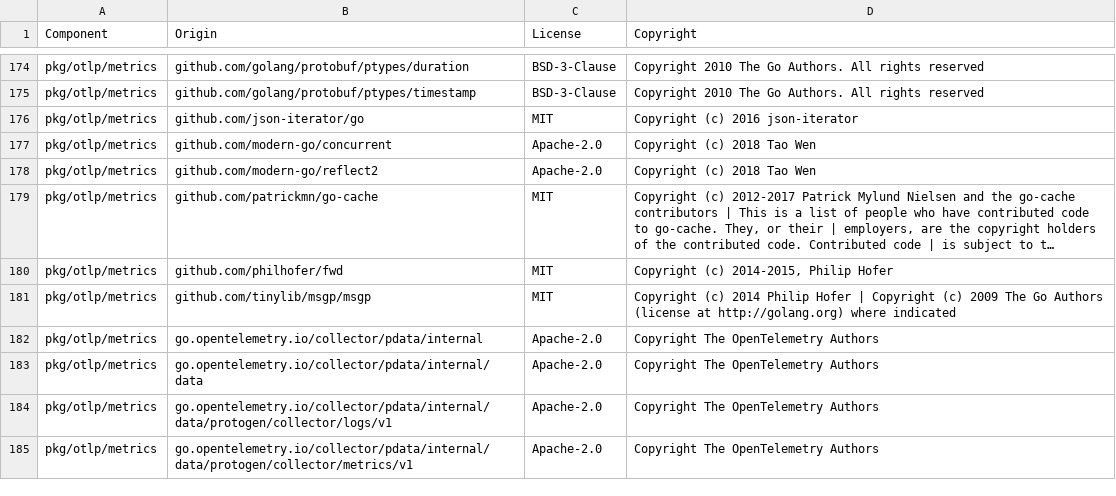
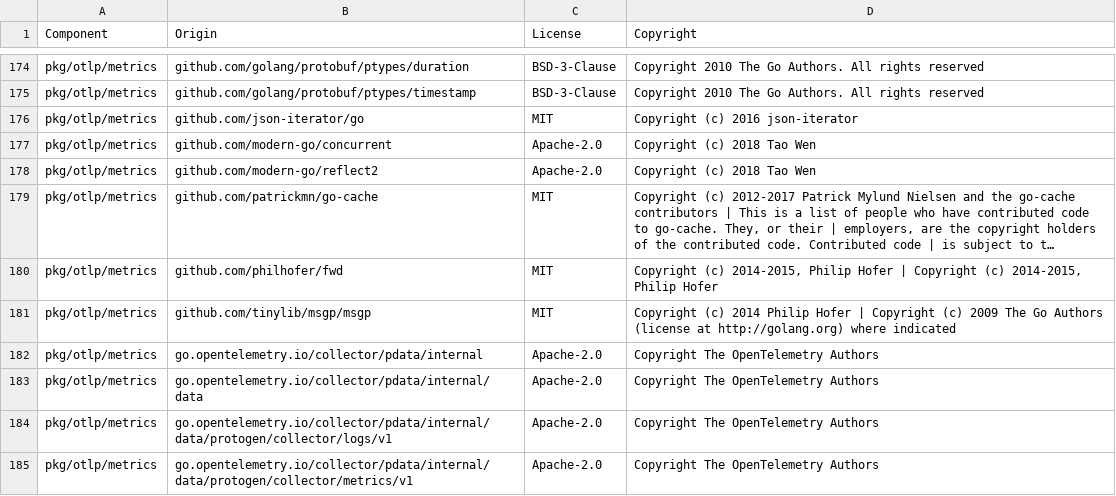
Before and after one commit to DataDog/opentelemetry-mapping-go, a CSV file: LICENSE-3rdparty.csv, drawn as a sheet; only a part is shown, gaps mark what is left out; long unchanged cells end in …; the diff covers the shown part only; the diff names each change by its address in the sheet, - before the commit and + after, or states it on an @@ line.

```diff
--- a/LICENSE-3rdparty.csv
+++ b/LICENSE-3rdparty.csv
-D180 (Copyright): …Philip Hofer
+D180 (Copyright): …Philip Hofer | Copyright (c) 2014-2015, Philip Hofer
```
Also changed, not shown: 20 edited cells elsewhere in this file, 1 other file.
